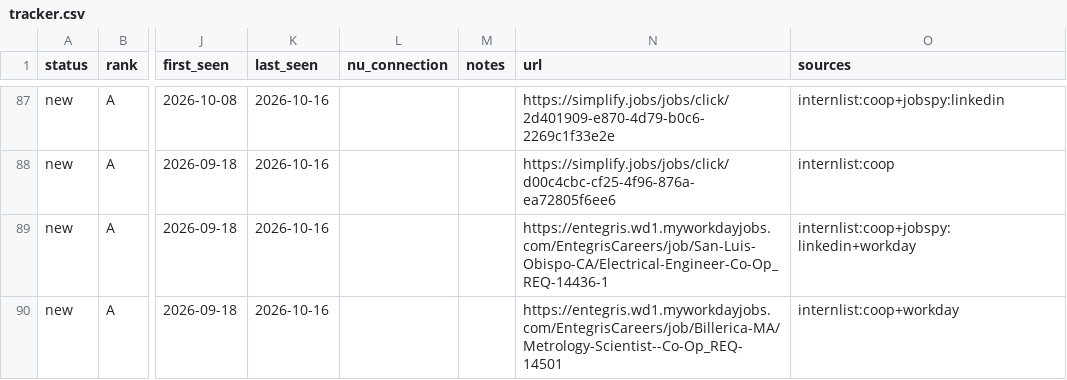
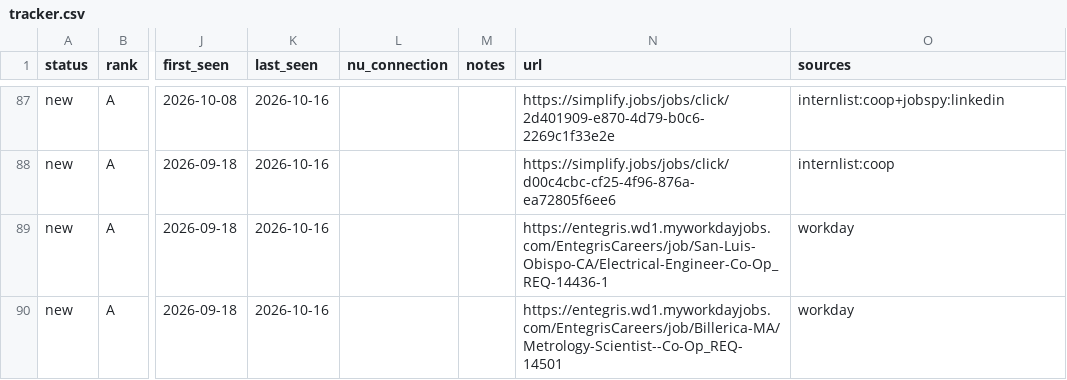
Before and after one commit to hrisheekmust-blip/coop-scraper, a CSV file: data/tracker.csv, drawn as a sheet; only a part is shown, gaps mark what is left out; the diff covers the shown part only; the diff names each change by its address in the sheet, - before the commit and + after, or states it on an @@ line.

```diff
--- a/data/tracker.csv
+++ b/data/tracker.csv
-O89 (sources): internlist:coop+jobspy:linkedin+workday
+O89 (sources): workday
-O90 (sources): internlist:coop+workday
+O90 (sources): workday
```
Also changed, not shown: 2 added rows, 4 removed rows, 1 moved row and 15 edited cells elsewhere in this file, data/sheet.csv, data/watchlist.csv, 8 other files.
